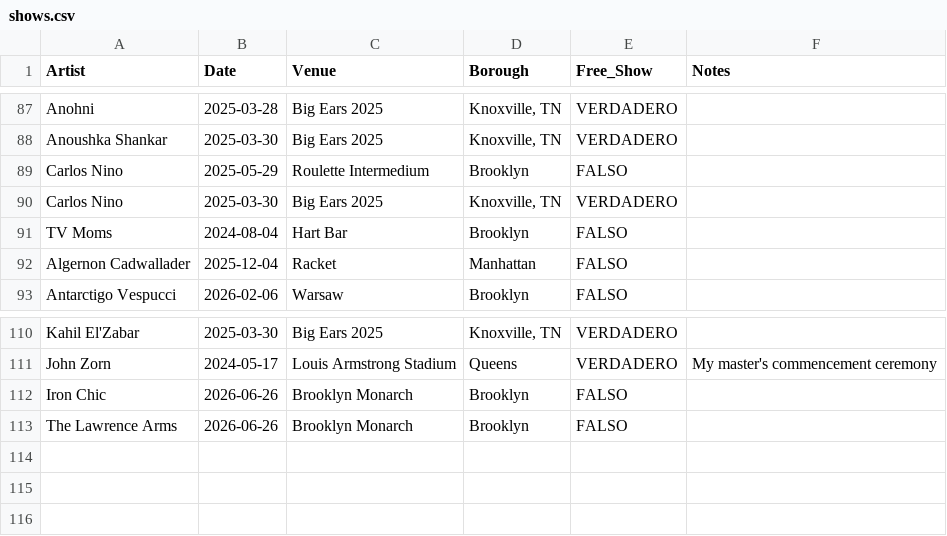
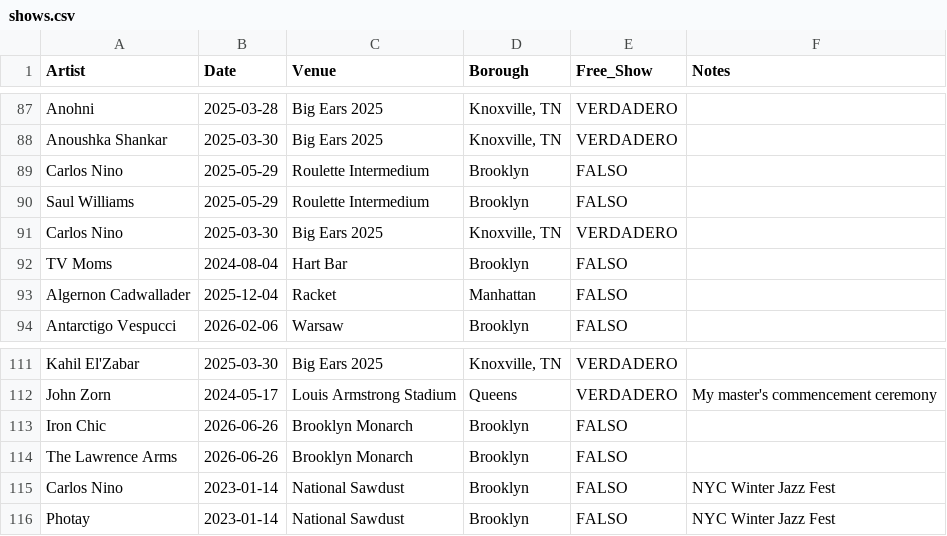
Before and after one commit to njsmithfm/in-the-crowd, a CSV file: data/raw/shows.csv, drawn as a sheet; only a part is shown, gaps mark what is left out.

Commit message:
feat: add more shows

```diff
--- a/data/raw/shows.csv
+++ b/data/raw/shows.csv
@@ -89,2 +89,3 @@ Anoushka Shankar,2025-03-30,Big Ears 2025,"Knoxville, TN",VERDADERO,""
 Carlos Nino,2025-05-29,Roulette Intermedium,Brooklyn,FALSO,""
+Saul Williams,2025-05-29,Roulette Intermedium,Brooklyn,FALSO,""
 Carlos Nino,2025-03-30,Big Ears 2025,"Knoxville, TN",VERDADERO,""
@@ -113 +114,3 @@ Iron Chic,2026-06-26,Brooklyn Monarch,Brooklyn,FALSO,""
 The Lawrence Arms,2026-06-26,Brooklyn Monarch,Brooklyn,FALSO,""
+Carlos Nino,2023-01-14,National Sawdust,Brooklyn,FALSO,"NYC Winter Jazz Fest"
+Photay,2023-01-14,National Sawdust,Brooklyn,FALSO,"NYC Winter Jazz Fest"
```
Also changed, not shown: 1 other file.
